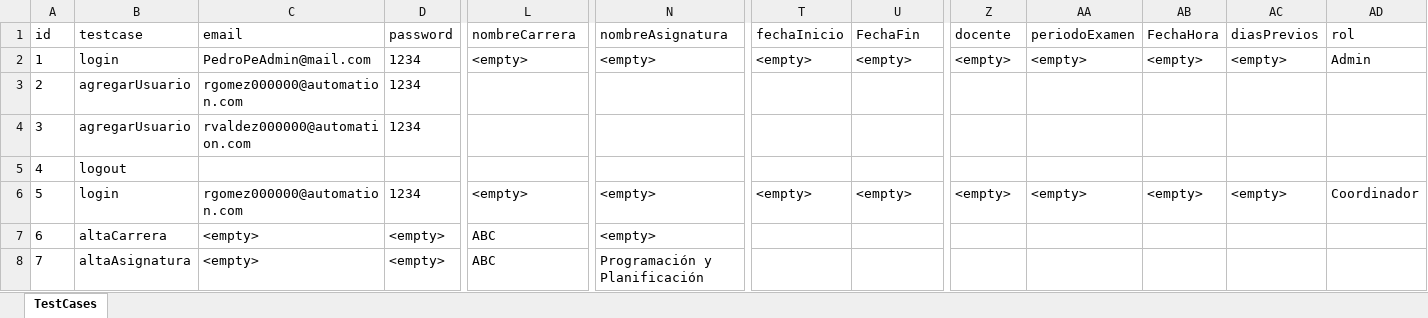
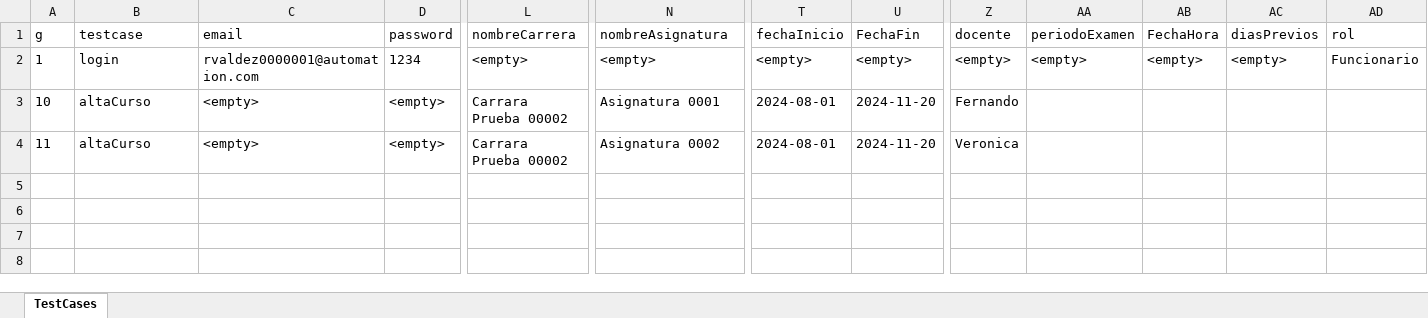
Before and after one commit to mauri1985/gest-edu-testing, an Excel workbook: src/main/resources/TestCases.xlsx, sheet TestCases, drawn as a sheet; only a part is shown, gaps mark what is left out; values as stored, in another font and other column widths than the file's, no borders; charts and pictures not drawn; removed rows and columns are numbered as before the commit, all else as after; rows hold the shown columns only; the diff names each change by its address in the sheet, - before the commit and + after, or states it on an @@ line.

Commit message:
correccion alta curso

```diff
--- a/src/main/resources/TestCases.xlsx (sheet TestCases)
+++ b/src/main/resources/TestCases.xlsx (sheet TestCases)
-A1: id
+A1: g
-C2 (email): PedroPeAdmin@mail.com
+C2 (email): rvaldez0000001@automation.com
-AD2 (rol): Admin
+AD2 (rol): Funcionario
-row 3: 2 | agregarUsuario | rgomez000000@automation.com | 1234
-row 4: 3 | agregarUsuario | rvaldez000000@automation.com | 1234
-row 5: 4 | logout
-A3 (g): 5
+A3 (g): 10
-B3 (testcase): login
+B3 (testcase): altaCurso
-C3 (email): rgomez000000@automation.com
+C3 (email): <empty>
-D3 (password): 1234
+D3 (password): <empty>
-L3 (nombreCarrera): <empty>
+L3 (nombreCarrera): Carrara Prueba 00002
-N3 (nombreAsignatura): <empty>
+N3 (nombreAsignatura): Asignatura 0001
-T3 (fechaInicio): <empty>
+T3 (fechaInicio): 2024-08-01
-U3 (FechaFin): <empty>
+U3 (FechaFin): 2024-11-20
-Z3 (docente): <empty>
+Z3 (docente): Fernando
-AA3 (periodoExamen): <empty>
+AA3 (periodoExamen): (empty)
-AB3 (FechaHora): <empty>
+AB3 (FechaHora): (empty)
-AC3 (diasPrevios): <empty>
+AC3 (diasPrevios): (empty)
-AD3 (rol): Coordinador
+AD3 (rol): (empty)
-row 7: 6 | altaCarrera | <empty> | <empty> | ABC | <empty>
-row 8: 7 | altaAsignatura | <empty> | <empty> | ABC | Programación y Planificación
+row 4: 11 | altaCurso | <empty> | <empty> | Carrara Prueba 00002 | Asignatura 0002 | 2024-08-01 | 2024-11-20 | Veronica
```
Also changed, not shown: 1 other file.
